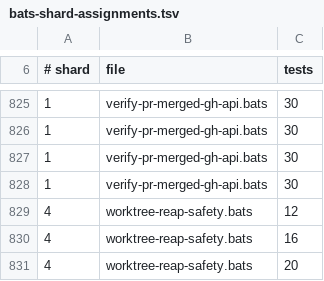
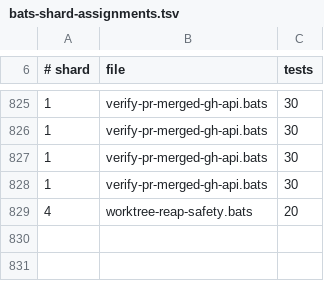
Before and after one commit to gaiastudio-ai/gaia-framework, a TSV file: .github/bats-shard-assignments.tsv, drawn as a sheet; only a part is shown, gaps mark what is left out.

Commit message:
chore: keep one shard row for the reap-safety suite

```diff
--- a/.github/bats-shard-assignments.tsv
+++ b/.github/bats-shard-assignments.tsv
@@ -828,4 +828,2 @@
 1	verify-pr-merged-gh-api.bats	30
-4	worktree-reap-safety.bats	12
-4	worktree-reap-safety.bats	16
 4	worktree-reap-safety.bats	20
```
